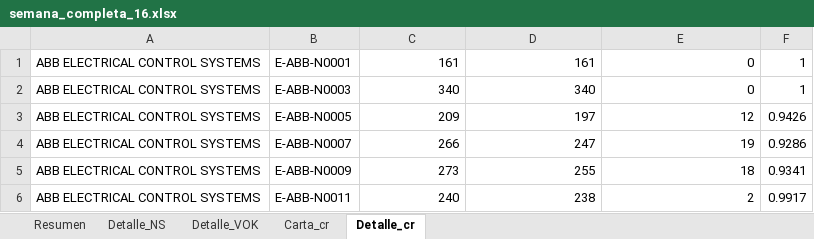
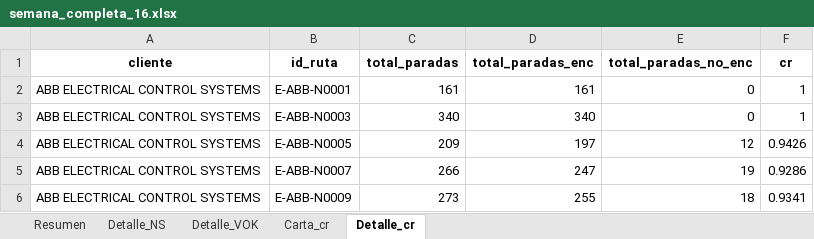
Before and after one commit to YeraldoCode/lipumetricas, an Excel workbook: semana/semana_completa_16.xlsx, sheet Detalle_cr, drawn as a sheet; only a part is shown; the shorter side is filled out with more unchanged rows; values as stored, in another font and other column widths than the file's, no borders; the diff names each change by its address in the sheet, - before the commit and + after, or states it on an @@ line.

Commit message:
Refactor detalle_calruta function to improve data handling and add summary metrics; update template for better client filtering and display

```diff
--- a/semana/semana_completa_16.xlsx (sheet Detalle_cr)
+++ b/semana/semana_completa_16.xlsx (sheet Detalle_cr)
+row 1: cliente | id_ruta | total_paradas | total_paradas_enc | total_paradas_no_enc | cr
```
Also changed, not shown: 4 other files.
